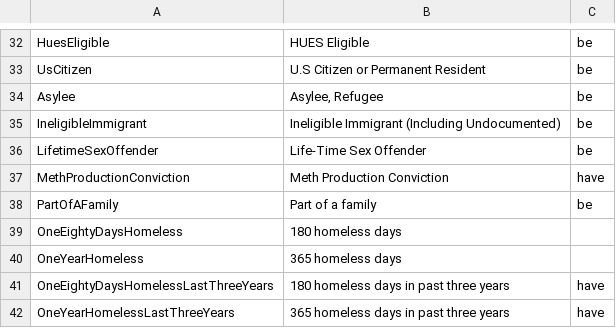
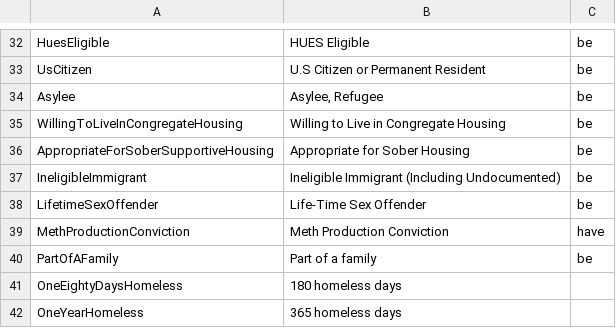
Before and after one commit to repp/boston-cas, a CSV file: db/rules.csv, drawn as a sheet; only a part is shown, gaps mark what is left out; the shorter side is filled out with more unchanged rows; the diff names each change by its address in the sheet, - before the commit and + after, or states it on an @@ line.

Commit message:
add congregate and sober housing rules

```diff
--- a/db/rules.csv
+++ b/db/rules.csv
+row 35: WillingToLiveInCongregateHousing | Willing to Live in Congregate Housing | be
+row 36: AppropriateForSoberSupportiveHousing | Appropriate for Sober Housing | be
```
Also changed, not shown: 7 other files.
